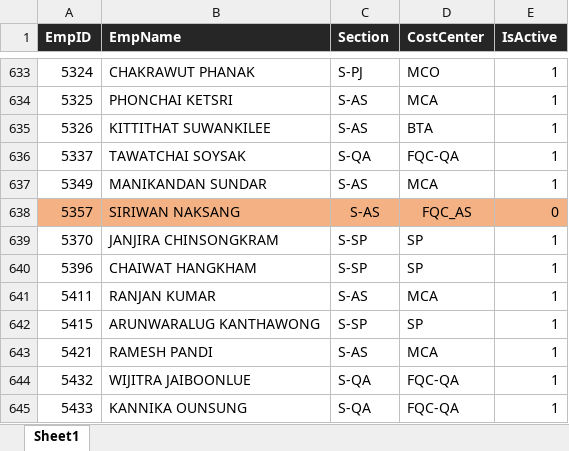
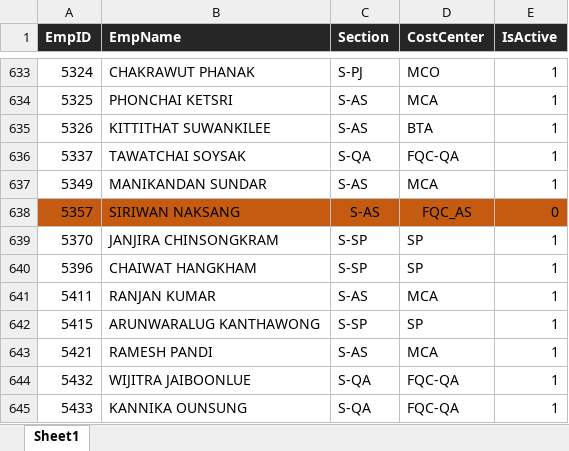
Before and after one commit to pingmpz/sfr, an Excel workbook: media/Employee.xlsx, sheet Sheet1, drawn as a sheet; only a part is shown, gaps mark what is left out; values as stored, in another font and other column widths than the file's, no borders; the diff covers the shown part only; the diff names each change by its address in the sheet, - before the commit and + after, or states it on an @@ line.

```diff
--- a/media/Employee.xlsx (sheet Sheet1)
+++ b/media/Employee.xlsx (sheet Sheet1)
-A638:E638 fill: #F4B183
+A638:E638 fill: #C55A11
```
Also changed, not shown: 27 added rows and cell formats elsewhere in this sheet.
